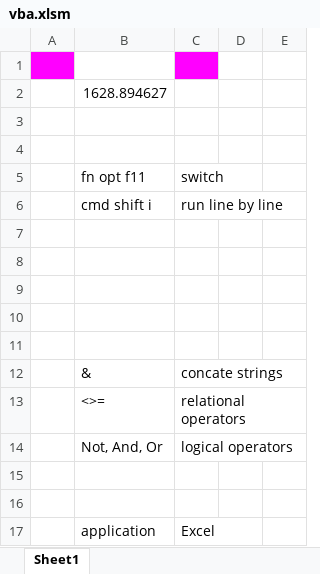
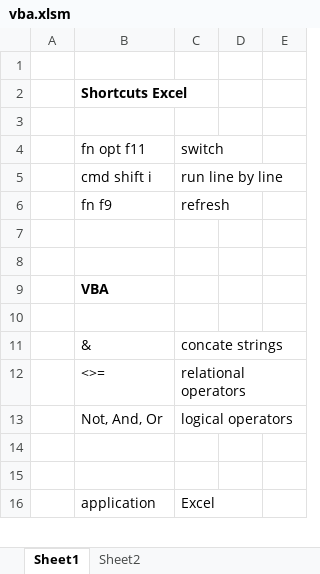
Before and after one commit to annesteinbach/vba, an Excel workbook: vba.xlsm, sheet Sheet1, drawn as a sheet; only a part is shown; values as stored, in another font and other column widths than the file's, no borders; charts and pictures not drawn; removed rows and columns are numbered as before the commit, all else as after; the diff names each change by its address in the sheet, - before the commit and + after, or states it on an @@ line.

```diff
--- a/vba.xlsm (sheet Sheet1)
+++ b/vba.xlsm (sheet Sheet1)
+sheet tab: Sheet2
-A1 fill: #FF00FF
+A1 fill: none
-C1 fill: #FF00FF
+C1 fill: none
-B2: 1628.894627
+B2: Shortcuts Excel
-B2 bold: off
+B2 bold: on
-row 3: (empty)
+row 6:  | fn f9 | refresh
-B9: (empty)
+B9: VBA
-row 10: (empty)
```
Also changed, not shown: charts or pictures.
